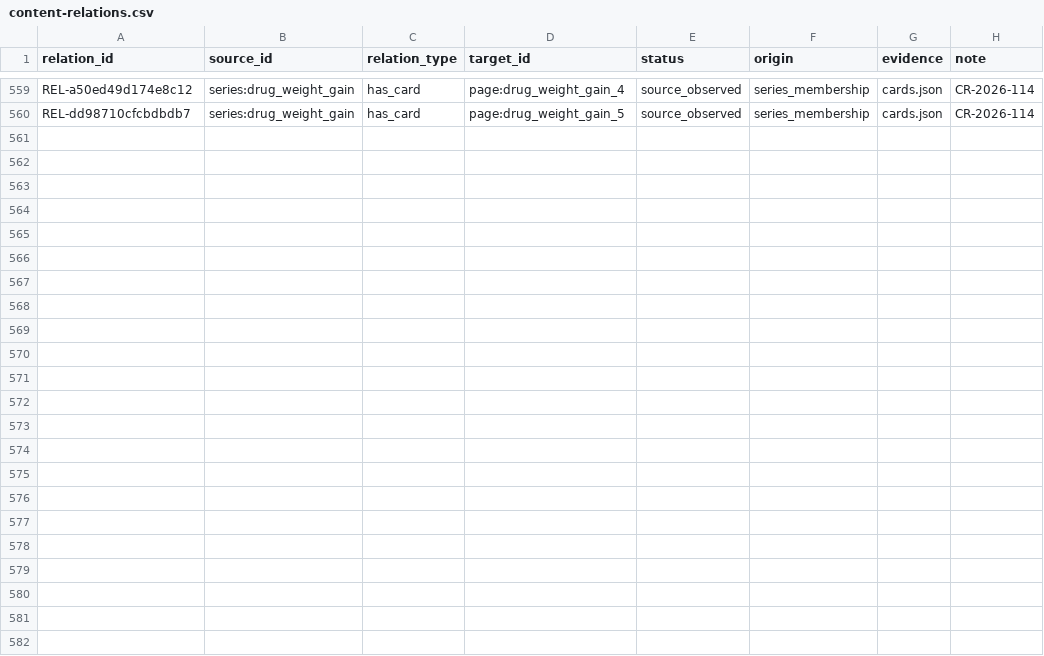
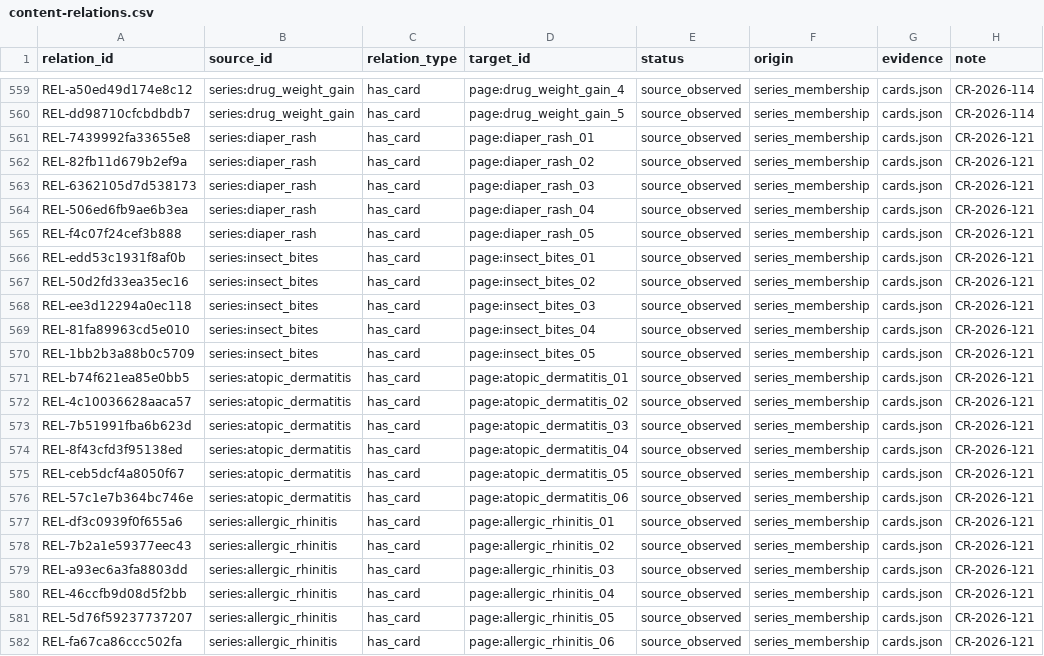
Before and after one commit to liaoweihung/pteduimg, a CSV file: docs/project-management/content-relations.csv, drawn as a sheet; only a part is shown, gaps mark what is left out; the diff names each change by its address in the sheet, - before the commit and + after, or states it on an @@ line.

```diff
--- a/docs/project-management/content-relations.csv
+++ b/docs/project-management/content-relations.csv
+row 561: REL-7439992fa33655e8 | series:diaper_rash | has_card | page:diaper_rash_01 | source_observed | series_membership | cards.json | CR-2026-121
+row 562: REL-82fb11d679b2ef9a | series:diaper_rash | has_card | page:diaper_rash_02 | source_observed | series_membership | cards.json | CR-2026-121
+row 563: REL-6362105d7d538173 | series:diaper_rash | has_card | page:diaper_rash_03 | source_observed | series_membership | cards.json | CR-2026-121
+row 564: REL-506ed6fb9ae6b3ea | series:diaper_rash | has_card | page:diaper_rash_04 | source_observed | series_membership | cards.json | CR-2026-121
+row 565: REL-f4c07f24cef3b888 | series:diaper_rash | has_card | page:diaper_rash_05 | source_observed | series_membership | cards.json | CR-2026-121
+row 566: REL-edd53c1931f8af0b | series:insect_bites | has_card | page:insect_bites_01 | source_observed | series_membership | cards.json | CR-2026-121
+row 567: REL-50d2fd33ea35ec16 | series:insect_bites | has_card | page:insect_bites_02 | source_observed | series_membership | cards.json | CR-2026-121
+row 568: REL-ee3d12294a0ec118 | series:insect_bites | has_card | page:insect_bites_03 | source_observed | series_membership | cards.json | CR-2026-121
+row 569: REL-81fa89963cd5e010 | series:insect_bites | has_card | page:insect_bites_04 | source_observed | series_membership | cards.json | CR-2026-121
+row 570: REL-1bb2b3a88b0c5709 | series:insect_bites | has_card | page:insect_bites_05 | source_observed | series_membership | cards.json | CR-2026-121
+row 571: REL-b74f621ea85e0bb5 | series:atopic_dermatitis | has_card | page:atopic_dermatitis_01 | source_observed | series_membership | cards.json | CR-2026-121
+row 572: REL-4c10036628aaca57 | series:atopic_dermatitis | has_card | page:atopic_dermatitis_02 | source_observed | series_membership | cards.json | CR-2026-121
+row 573: REL-7b51991fba6b623d | series:atopic_dermatitis | has_card | page:atopic_dermatitis_03 | source_observed | series_membership | cards.json | CR-2026-121
+row 574: REL-8f43cfd3f95138ed | series:atopic_dermatitis | has_card | page:atopic_dermatitis_04 | source_observed | series_membership | cards.json | CR-2026-121
+row 575: REL-ceb5dcf4a8050f67 | series:atopic_dermatitis | has_card | page:atopic_dermatitis_05 | source_observed | series_membership | cards.json | CR-2026-121
+row 576: REL-57c1e7b364bc746e | series:atopic_dermatitis | has_card | page:atopic_dermatitis_06 | source_observed | series_membership | cards.json | CR-2026-121
+row 577: REL-df3c0939f0f655a6 | series:allergic_rhinitis | has_card | page:allergic_rhinitis_01 | source_observed | series_membership | cards.json | CR-2026-121
+row 578: REL-7b2a1e59377eec43 | series:allergic_rhinitis | has_card | page:allergic_rhinitis_02 | source_observed | series_membership | cards.json | CR-2026-121
+row 579: REL-a93ec6a3fa8803dd | series:allergic_rhinitis | has_card | page:allergic_rhinitis_03 | source_observed | series_membership | cards.json | CR-2026-121
+row 580: REL-46ccfb9d08d5f2bb | series:allergic_rhinitis | has_card | page:allergic_rhinitis_04 | source_observed | series_membership | cards.json | CR-2026-121
+row 581: REL-5d76f59237737207 | series:allergic_rhinitis | has_card | page:allergic_rhinitis_05 | source_observed | series_membership | cards.json | CR-2026-121
+row 582: REL-fa67ca86ccc502fa | series:allergic_rhinitis | has_card | page:allergic_rhinitis_06 | source_observed | series_membership | cards.json | CR-2026-121
```
Also changed, not shown: docs/project-management/change-requests.csv, 51 other files.
